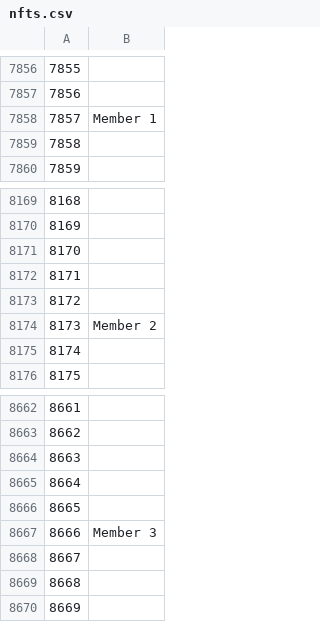
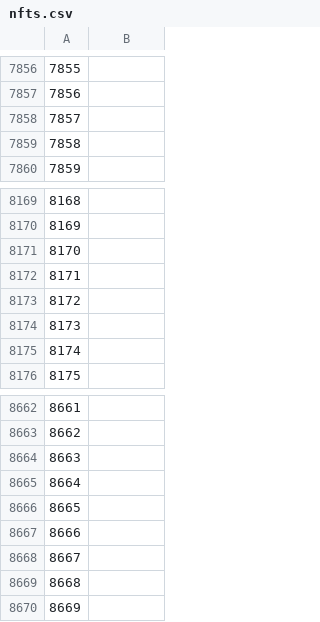
Before and after one commit to mir-one/fingerprints, a CSV file: nfts.csv, drawn as a sheet; only a part is shown, gaps mark what is left out; the diff covers the shown part only.

```diff
--- a/nfts.csv
+++ b/nfts.csv
@@ -7857,3 +7857,3 @@
 7856
-7857,Member 1
+7857
 7858
@@ -8173,3 +8173,3 @@
 8172
-8173,Member 2
+8173
 8174
@@ -8666,3 +8666,3 @@
 8665
-8666,Member 3
+8666
 8667
```
Also changed, not shown: 6 edited cells elsewhere in this file.
